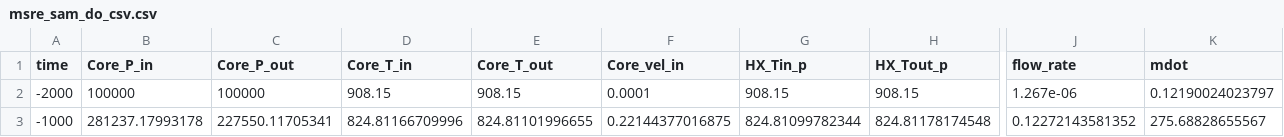
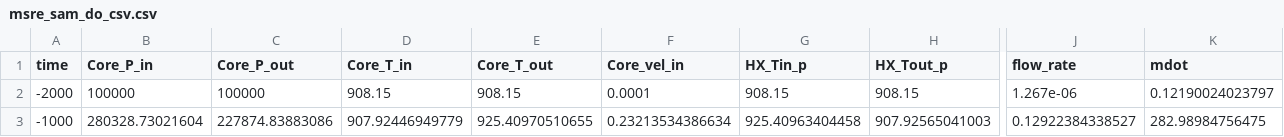
Before and after one commit to idaholab/virtual_test_bed, a CSV file: msr/msre/multiphysics_loop_model/gold/msre_sam_do_csv.csv, drawn as a sheet; only a part is shown, gaps mark what is left out; the diff covers the shown part only; the diff names each change by its address in the sheet, - before the commit and + after, or states it on an @@ line.

```diff
--- a/msr/msre/multiphysics_loop_model/gold/msre_sam_do_csv.csv
+++ b/msr/msre/multiphysics_loop_model/gold/msre_sam_do_csv.csv
-B3 (Core_P_in): 281237.17993178
+B3 (Core_P_in): 280328.73021604
-C3 (Core_P_out): 227550.11705341
+C3 (Core_P_out): 227874.83883086
-D3 (Core_T_in): 824.81166709996
+D3 (Core_T_in): 907.92446949779
-E3 (Core_T_out): 824.81101996655
+E3 (Core_T_out): 925.40970510655
-F3 (Core_vel_in): 0.22144377016875
+F3 (Core_vel_in): 0.23213534386634
-G3 (HX_Tin_p): 824.81099782344
+G3 (HX_Tin_p): 925.40963404458
-H3 (HX_Tout_p): 824.81178174548
+H3 (HX_Tout_p): 907.92565041003
-J3 (flow_rate): 0.12272143581352
+J3 (flow_rate): 0.12922384338527
-K3 (mdot): 275.68828655567
+K3 (mdot): 282.98984756475
```
Also changed, not shown: 1 edited cell elsewhere in this file, 2 other files.
